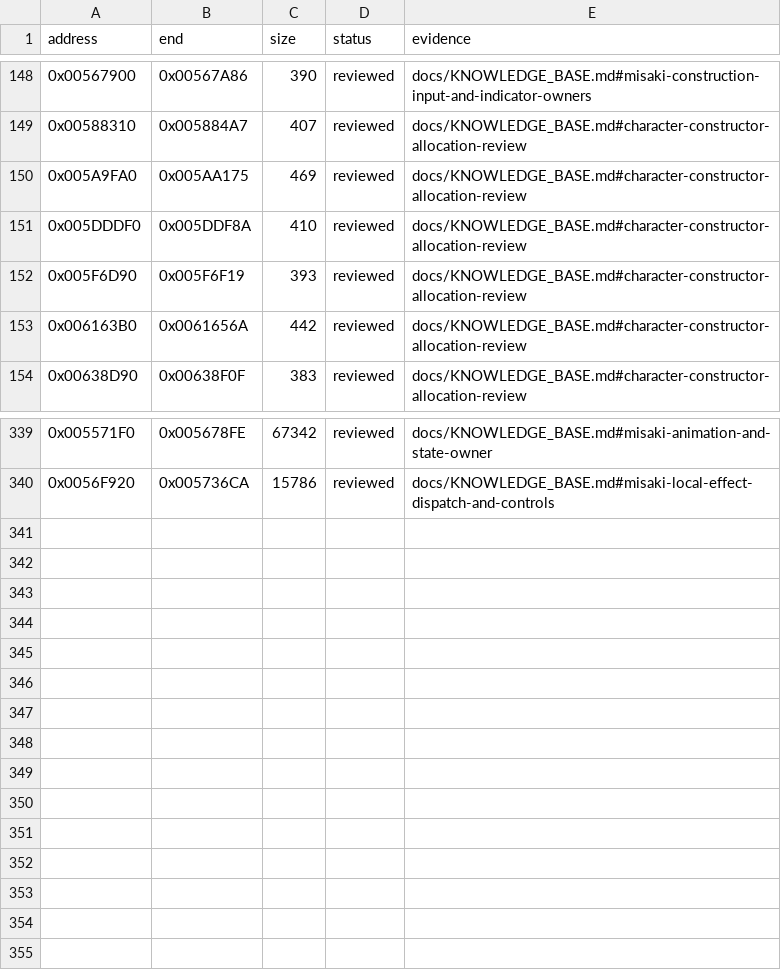
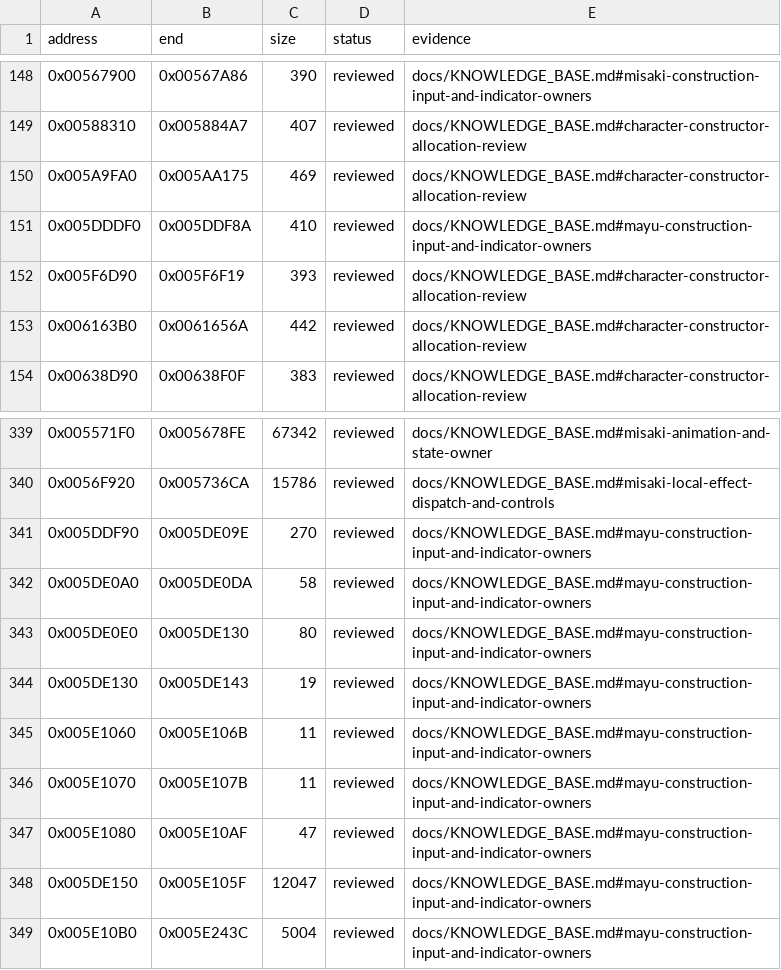
Before and after one commit to N0zoM1z0/Eternal-Fighter-Zero, a CSV file: config/function-boundaries.csv, drawn as a sheet; only a part is shown, gaps mark what is left out.

```diff
--- a/config/function-boundaries.csv
+++ b/config/function-boundaries.csv
@@ -150,3 +150,3 @@ address,end,size,status,evidence
 0x005A9FA0,0x005AA175,469,reviewed,docs/KNOWLEDGE_BASE.md#character-constructor-allocation-review
-0x005DDDF0,0x005DDF8A,410,reviewed,docs/KNOWLEDGE_BASE.md#character-constructor-allocation-review
+0x005DDDF0,0x005DDF8A,410,reviewed,docs/KNOWLEDGE_BASE.md#mayu-construction-input-and-indicator-owners
 0x005F6D90,0x005F6F19,393,reviewed,docs/KNOWLEDGE_BASE.md#character-constructor-allocation-review
@@ -340 +340,10 @@ address,end,size,status,evidence
 0x0056F920,0x005736CA,15786,reviewed,docs/KNOWLEDGE_BASE.md#misaki-local-effect-dispatch-and-controls
+0x005DDF90,0x005DE09E,270,reviewed,docs/KNOWLEDGE_BASE.md#mayu-construction-input-and-indicator-owners
+0x005DE0A0,0x005DE0DA,58,reviewed,docs/KNOWLEDGE_BASE.md#mayu-construction-input-and-indicator-owners
+0x005DE0E0,0x005DE130,80,reviewed,docs/KNOWLEDGE_BASE.md#mayu-construction-input-and-indicator-owners
+0x005DE130,0x005DE143,19,reviewed,docs/KNOWLEDGE_BASE.md#mayu-construction-input-and-indicator-owners
+0x005E1060,0x005E106B,11,reviewed,docs/KNOWLEDGE_BASE.md#mayu-construction-input-and-indicator-owners
+0x005E1070,0x005E107B,11,reviewed,docs/KNOWLEDGE_BASE.md#mayu-construction-input-and-indicator-owners
+0x005E1080,0x005E10AF,47,reviewed,docs/KNOWLEDGE_BASE.md#mayu-construction-input-and-indicator-owners
+0x005DE150,0x005E105F,12047,reviewed,docs/KNOWLEDGE_BASE.md#mayu-construction-input-and-indicator-owners
+0x005E10B0,0x005E243C,5004,reviewed,docs/KNOWLEDGE_BASE.md#mayu-construction-input-and-indicator-owners
```
Also changed, not shown: config/function-origins.csv, config/implemented.csv, 32 other files.
